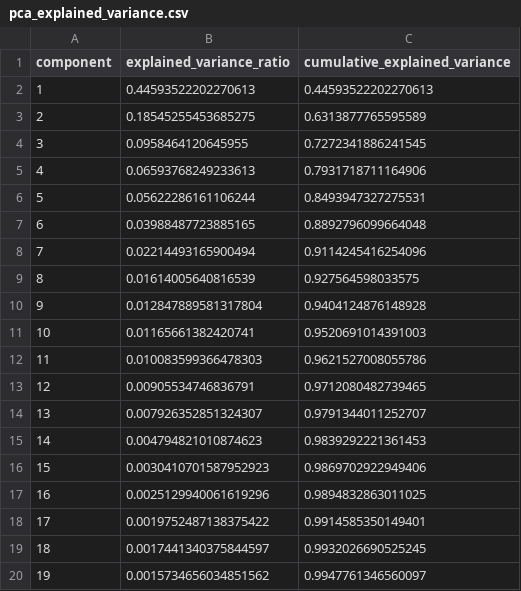
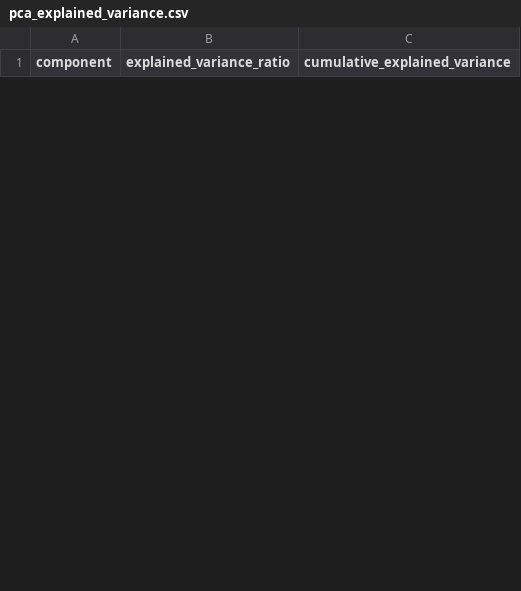
Before and after one commit to totosoubi/projet-machine-learning, a CSV file: outputs/tables/pca_explained_variance.csv, drawn as a sheet; only a part is shown; the diff covers the shown part only.

```diff
--- a/outputs/tables/pca_explained_variance.csv
+++ b/outputs/tables/pca_explained_variance.csv
@@ -1,20 +1 @@
 component,explained_variance_ratio,cumulative_explained_variance
-1,0.44593522202270613,0.44593522202270613
-2,0.18545255453685275,0.6313877765595589
-3,0.0958464120645955,0.7272341886241545
-4,0.06593768249233613,0.7931718711164906
-5,0.05622286161106244,0.8493947327275531
-6,0.03988487723885165,0.8892796099664048
-7,0.02214493165900494,0.9114245416254096
-8,0.01614005640816539,0.927564598033575
-9,0.012847889581317804,0.9404124876148928
-10,0.01165661382420741,0.9520691014391003
-11,0.010083599366478303,0.9621527008055786
-12,0.00905534746836791,0.9712080482739465
-13,0.007926352851324307,0.9791344011252707
-14,0.004794821010874623,0.9839292221361453
-15,0.0030410701587952923,0.9869702922949406
-16,0.0025129940061619296,0.9894832863011025
-17,0.0019752487138375422,0.9914585350149401
-18,0.0017441340375844597,0.9932026690525245
-19,0.0015734656034851562,0.9947761346560097
```
Also changed, not shown: 9 added rows and 11 removed rows elsewhere in this file, outputs/tables/correlation_with_target.csv, outputs/tables/feature_description.csv, 28 other files.
